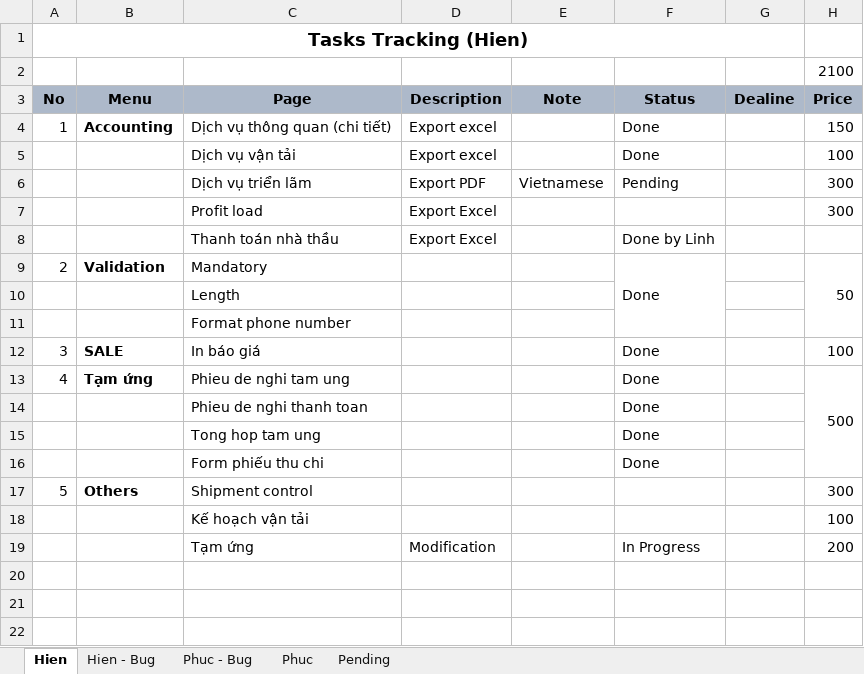
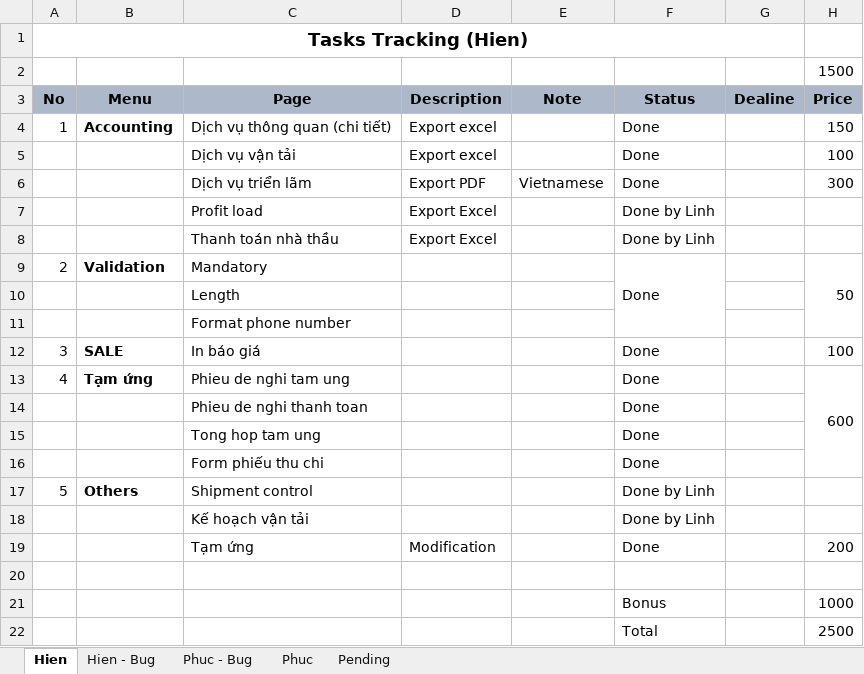
Before and after one commit to linhrepo/ael, an Excel workbook: document/Task_Planning.xlsx, sheet Hien, drawn as a sheet; values as stored, in another font and other column widths than the file's, no borders; the diff names each change by its address in the sheet, - before the commit and + after, or states it on an @@ line.

```diff
--- a/document/Task_Planning.xlsx (sheet Hien)
+++ b/document/Task_Planning.xlsx (sheet Hien)
-H2 (Price): 2100
+H2 (Price): 1500
-F6 (Status): Pending
+F6 (Status): Done
-F7 (Status): (empty)
+F7 (Status): Done by Linh
-H7 (Price): 300
+H7 (Price): (empty)
-H13 (Price): 500
+H13 (Price): 600
-F17:F18 (Status): (empty)
+F17:F18 (Status): Done by Linh
-H17 (Price): 300
+H17 (Price): (empty)
-H18 (Price): 100
+H18 (Price): (empty)
-F19 (Status): In Progress
+F19 (Status): Done
+row 20: (empty)
+row 21:  |  |  |  |  | Bonus |  | 1000
+row 22:  |  |  |  |  | Total |  | 2500
```
Also changed, not shown: sheet Phuc, sheet Pending, src/main/resources/ExportTemplate/PhieuDeNghiThanhToanTemplate.xlsx.
